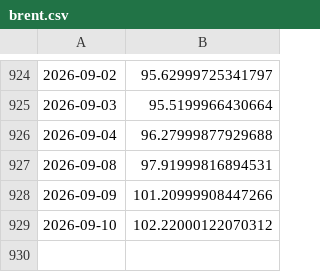
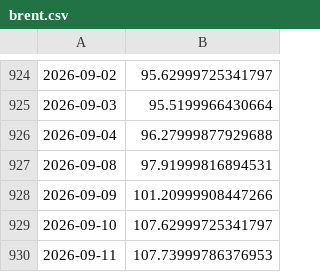
Before and after one commit to bartek-filipiuk/oil-predict, a CSV file: data/brent.csv, drawn as a sheet; only a part is shown, gaps mark what is left out.

```diff
--- a/data/brent.csv
+++ b/data/brent.csv
@@ -928,2 +928,3 @@
 2026-09-09,101.20999908447266
-2026-09-10,102.22000122070312
+2026-09-10,107.62999725341797
+2026-09-11,107.73999786376953
```
Also changed, not shown: data/backtest_2026.csv, data/orlen.csv, 5 other files.
